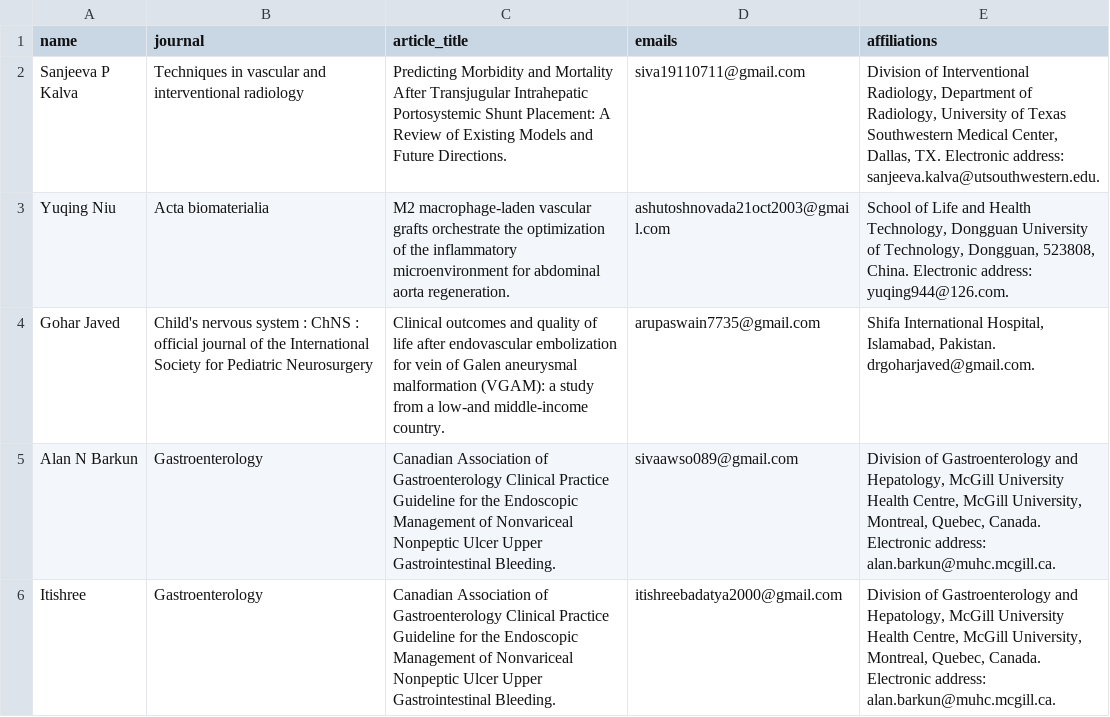
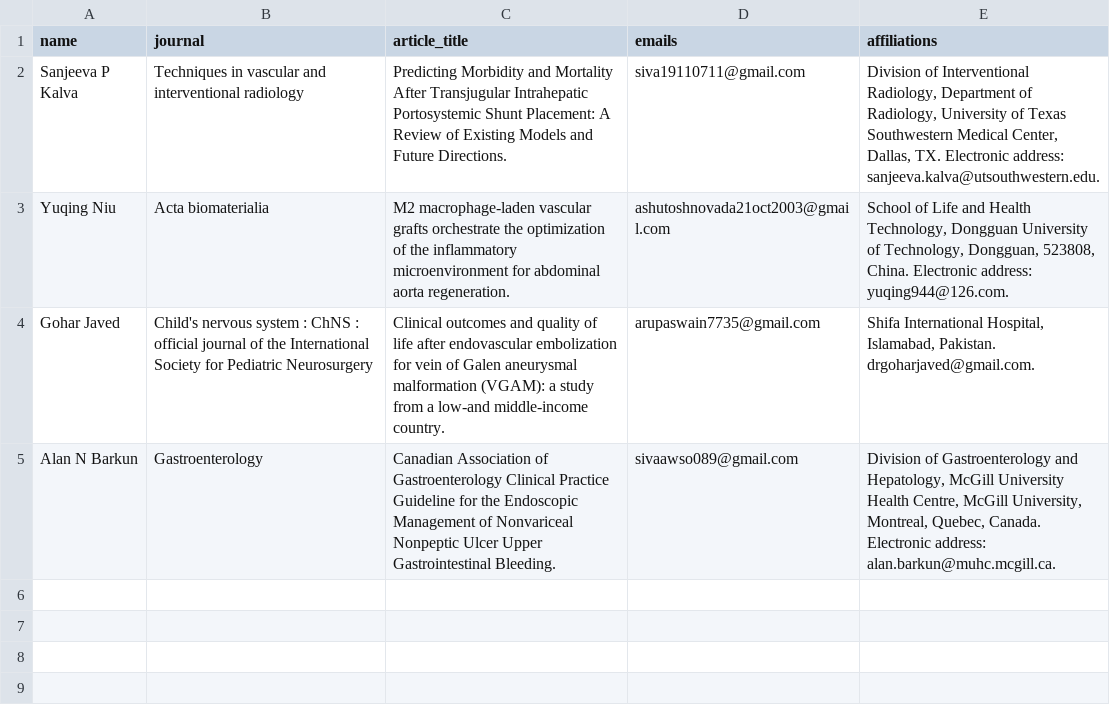
Before and after one commit to Ashutosh-Mishra21/web-scraping-info-of-authors-though-API-to-automate-the-mailing, a CSV file: try.csv, drawn as a sheet.

Commit message:
updates regarding email scrapping

```diff
--- a/try.csv
+++ b/try.csv
@@ -5,2 +5 @@ Gohar Javed,Child's nervous system : ChNS : official journal of the Internationa
 Alan N Barkun,Gastroenterology,Canadian Association of Gastroenterology Clinical Practice Guideline for the Endoscopic Management of Nonvariceal Nonpeptic Ulcer Upper Gastrointestinal Bleeding.,sivaawso089@gmail.com,"Division of Gastroenterology and Hepatology, McGill University Health Centre, McGill University, Montreal, Quebec, Canada. Electronic address: alan.barkun@muhc.mcgill.ca."
-Itishree,Gastroenterology,Canadian Association of Gastroenterology Clinical Practice Guideline for the Endoscopic Management of Nonvariceal Nonpeptic Ulcer Upper Gastrointestinal Bleeding.,itishreebadatya2000@gmail.com,"Division of Gastroenterology and Hepatology, McGill University Health Centre, McGill University, Montreal, Quebec, Canada. Electronic address: alan.barkun@muhc.mcgill.ca."
```
Also changed, not shown: try_results.csv, 12 other files.
